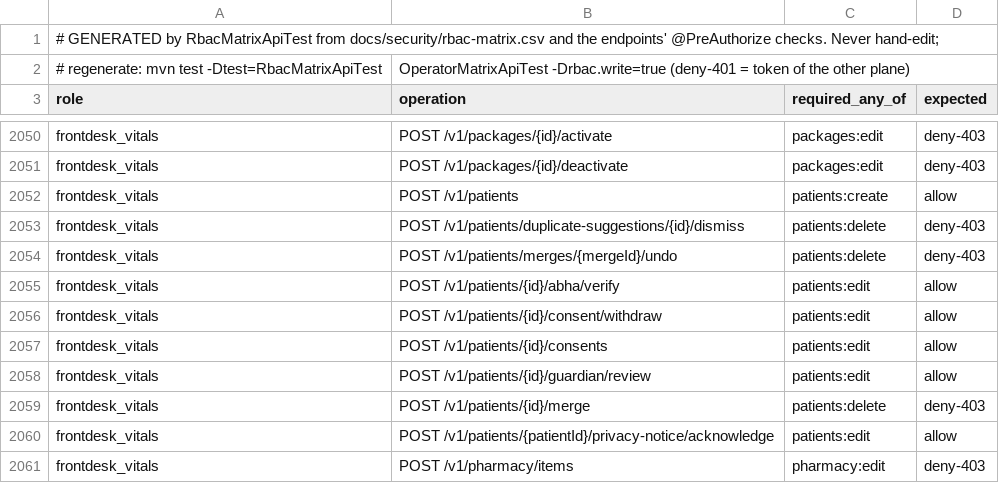
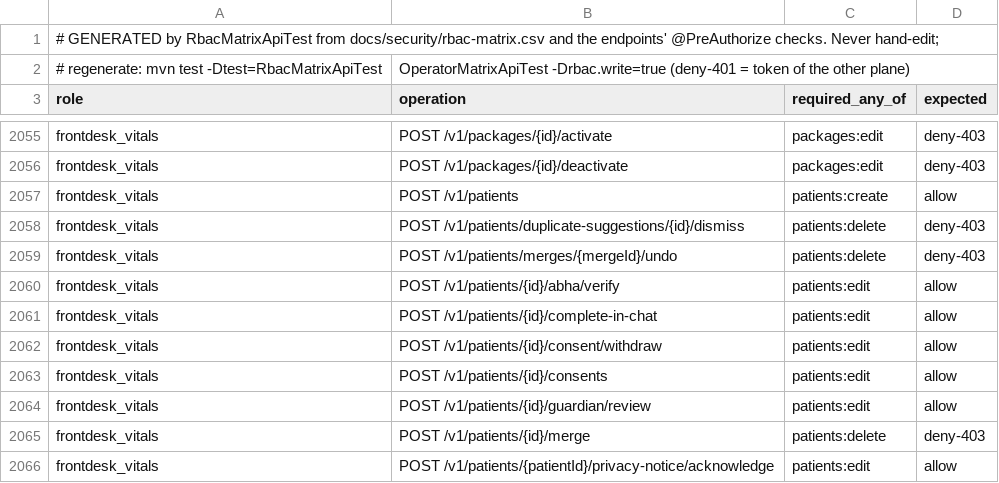
Before and after one commit to silpachandran08-web/Nabd, a CSV file: docs/security/rbac-generated-clinic.csv, drawn as a sheet; only a part is shown, gaps mark what is left out; the shorter side is filled out with more unchanged rows; the diff covers the shown part only; the diff names each change by its address in the sheet, - before the commit and + after, or states it on an @@ line.

```diff
--- a/docs/security/rbac-generated-clinic.csv
+++ b/docs/security/rbac-generated-clinic.csv
+row 2061: frontdesk_vitals | POST /v1/patients/{id}/complete-in-chat | patients:edit | allow
```
Also changed, not shown: 5 added rows elsewhere in this file, docs/security/rbac-generated-operator.csv, 8 other files.
